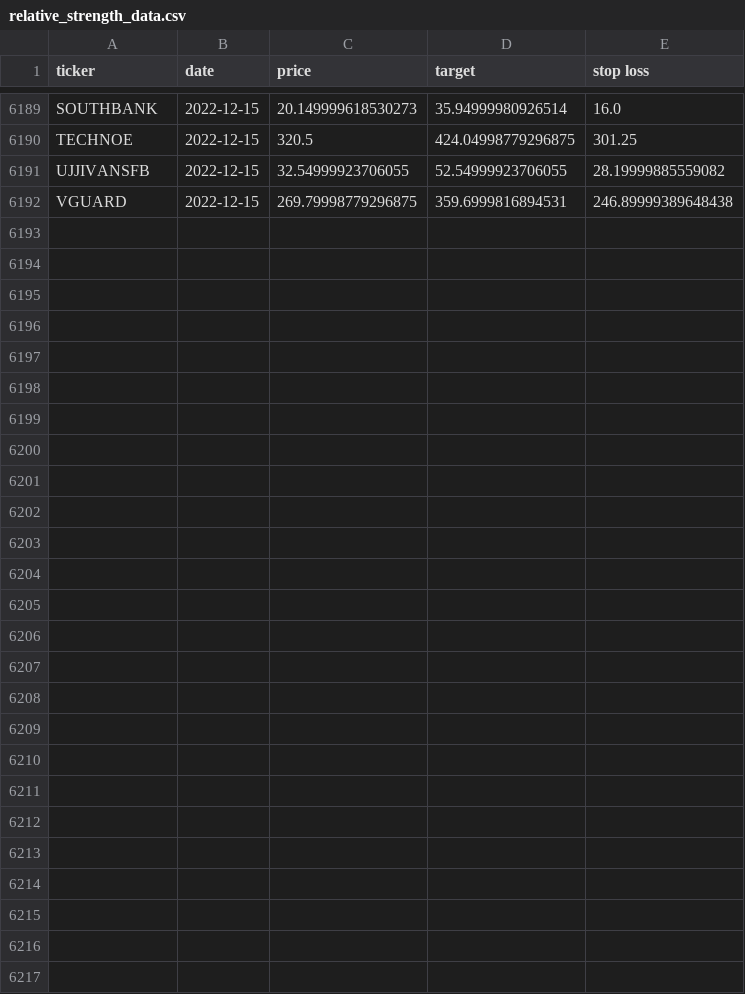
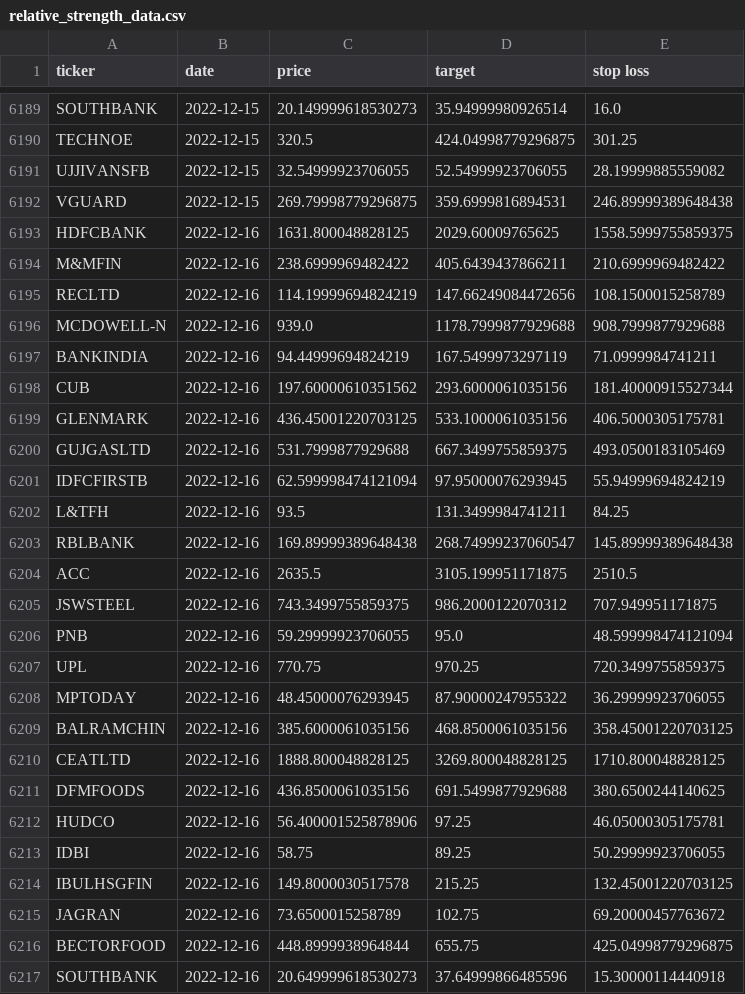
Before and after one commit to sswtlshth/ticker_data, a CSV file: output/relative_strength_data.csv, drawn as a sheet; only a part is shown, gaps mark what is left out.

Commit message:
automated script

```diff
--- a/output/relative_strength_data.csv
+++ b/output/relative_strength_data.csv
@@ -6192 +6192,26 @@ UJJIVANSFB,2022-12-15,32.54999923706055,52.54999923706055,28.19999885559082
 VGUARD,2022-12-15,269.79998779296875,359.6999816894531,246.89999389648438
+HDFCBANK,2022-12-16,1631.800048828125,2029.60009765625,1558.5999755859375
+M&MFIN,2022-12-16,238.6999969482422,405.6439437866211,210.6999969482422
+RECLTD,2022-12-16,114.19999694824219,147.66249084472656,108.1500015258789
+MCDOWELL-N,2022-12-16,939.0,1178.7999877929688,908.7999877929688
+BANKINDIA,2022-12-16,94.44999694824219,167.5499973297119,71.0999984741211
+CUB,2022-12-16,197.60000610351562,293.6000061035156,181.40000915527344
+GLENMARK,2022-12-16,436.45001220703125,533.1000061035156,406.5000305175781
+GUJGASLTD,2022-12-16,531.7999877929688,667.3499755859375,493.0500183105469
+IDFCFIRSTB,2022-12-16,62.599998474121094,97.95000076293945,55.94999694824219
+L&TFH,2022-12-16,93.5,131.3499984741211,84.25
+RBLBANK,2022-12-16,169.89999389648438,268.74999237060547,145.89999389648438
+ACC,2022-12-16,2635.5,3105.199951171875,2510.5
+JSWSTEEL,2022-12-16,743.3499755859375,986.2000122070312,707.949951171875
+PNB,2022-12-16,59.29999923706055,95.0,48.599998474121094
+UPL,2022-12-16,770.75,970.25,720.3499755859375
+MPTODAY,2022-12-16,48.45000076293945,87.90000247955322,36.29999923706055
+BALRAMCHIN,2022-12-16,385.6000061035156,468.8500061035156,358.45001220703125
+CEATLTD,2022-12-16,1888.800048828125,3269.800048828125,1710.800048828125
+DFMFOODS,2022-12-16,436.8500061035156,691.5499877929688,380.6500244140625
+HUDCO,2022-12-16,56.400001525878906,97.25,46.05000305175781
+IDBI,2022-12-16,58.75,89.25,50.29999923706055
+IBULHSGFIN,2022-12-16,149.8000030517578,215.25,132.45001220703125
+JAGRAN,2022-12-16,73.6500015258789,102.75,69.20000457763672
+BECTORFOOD,2022-12-16,448.8999938964844,655.75,425.04998779296875
+SOUTHBANK,2022-12-16,20.649999618530273,37.64999866485596,15.30000114440918
```
